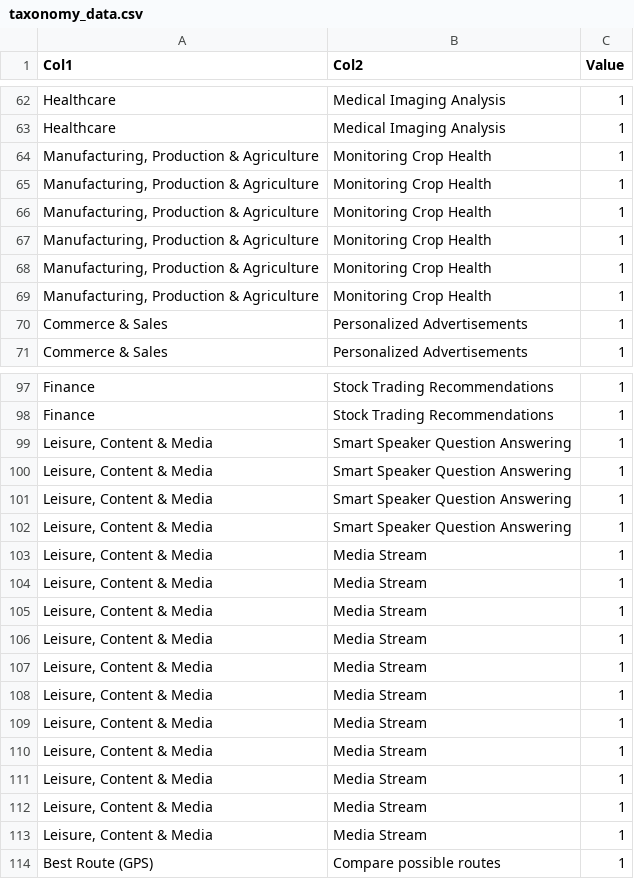
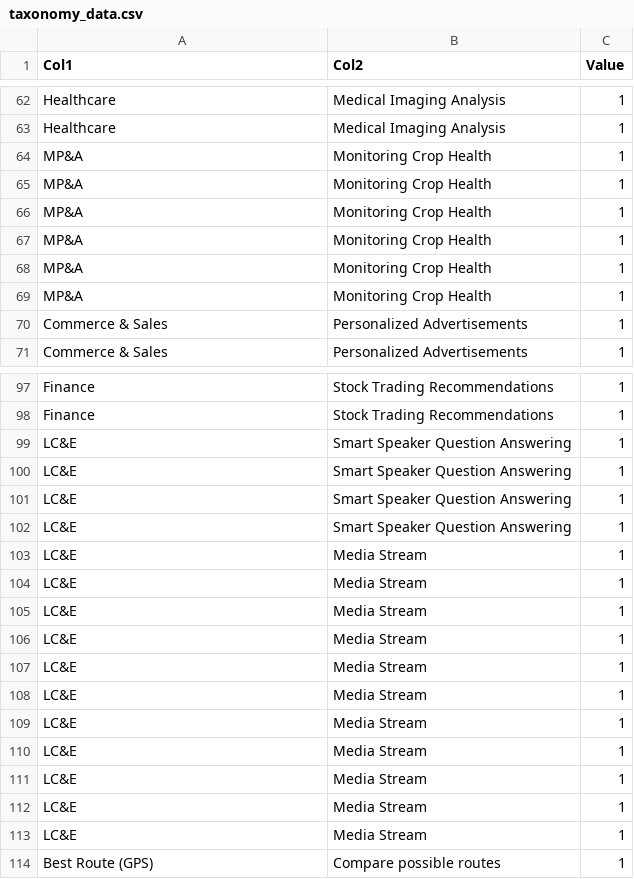
Before and after one commit to annaelisew/UX_of_AI_Sankey, a CSV file: taxonomy_data.csv, drawn as a sheet; only a part is shown, gaps mark what is left out; the diff covers the shown part only.

Commit message:
Update spreadsheet
Fixed some mistakes regarding diagram cutting off nodes with too-long of labels.
Manufacturing, Production & Agriculture --> MP&A
Leisure, Content & Entertainment --> LC&E

```diff
--- a/taxonomy_data.csv
+++ b/taxonomy_data.csv
@@ -63,8 +63,8 @@ Healthcare,Medical Imaging Analysis,1
 Healthcare,Medical Imaging Analysis,1
-"Manufacturing, Production & Agriculture",Monitoring Crop Health,1
-"Manufacturing, Production & Agriculture",Monitoring Crop Health,1
-"Manufacturing, Production & Agriculture",Monitoring Crop Health,1
-"Manufacturing, Production & Agriculture",Monitoring Crop Health,1
-"Manufacturing, Production & Agriculture",Monitoring Crop Health,1
-"Manufacturing, Production & Agriculture",Monitoring Crop Health,1
+MP&A,Monitoring Crop Health,1
+MP&A,Monitoring Crop Health,1
+MP&A,Monitoring Crop Health,1
+MP&A,Monitoring Crop Health,1
+MP&A,Monitoring Crop Health,1
+MP&A,Monitoring Crop Health,1
 Commerce & Sales,Personalized Advertisements,1
@@ -98,17 +98,17 @@ Finance,Stock Trading Recommendations,1
 Finance,Stock Trading Recommendations,1
-"Leisure, Content & Media",Smart Speaker Question Answering,1
-"Leisure, Content & Media",Smart Speaker Question Answering,1
-"Leisure, Content & Media",Smart Speaker Question Answering,1
-"Leisure, Content & Media",Smart Speaker Question Answering,1
-"Leisure, Content & Media",Media Stream,1
-"Leisure, Content & Media",Media Stream,1
-"Leisure, Content & Media",Media Stream,1
-"Leisure, Content & Media",Media Stream,1
-"Leisure, Content & Media",Media Stream,1
-"Leisure, Content & Media",Media Stream,1
-"Leisure, Content & Media",Media Stream,1
-"Leisure, Content & Media",Media Stream,1
-"Leisure, Content & Media",Media Stream,1
-"Leisure, Content & Media",Media Stream,1
-"Leisure, Content & Media",Media Stream,1
+LC&E,Smart Speaker Question Answering,1
+LC&E,Smart Speaker Question Answering,1
+LC&E,Smart Speaker Question Answering,1
+LC&E,Smart Speaker Question Answering,1
+LC&E,Media Stream,1
+LC&E,Media Stream,1
+LC&E,Media Stream,1
+LC&E,Media Stream,1
+LC&E,Media Stream,1
+LC&E,Media Stream,1
+LC&E,Media Stream,1
+LC&E,Media Stream,1
+LC&E,Media Stream,1
+LC&E,Media Stream,1
+LC&E,Media Stream,1
 Best Route (GPS),Compare possible routes,1
```
Also changed, not shown: 9 edited cells elsewhere in this file.
